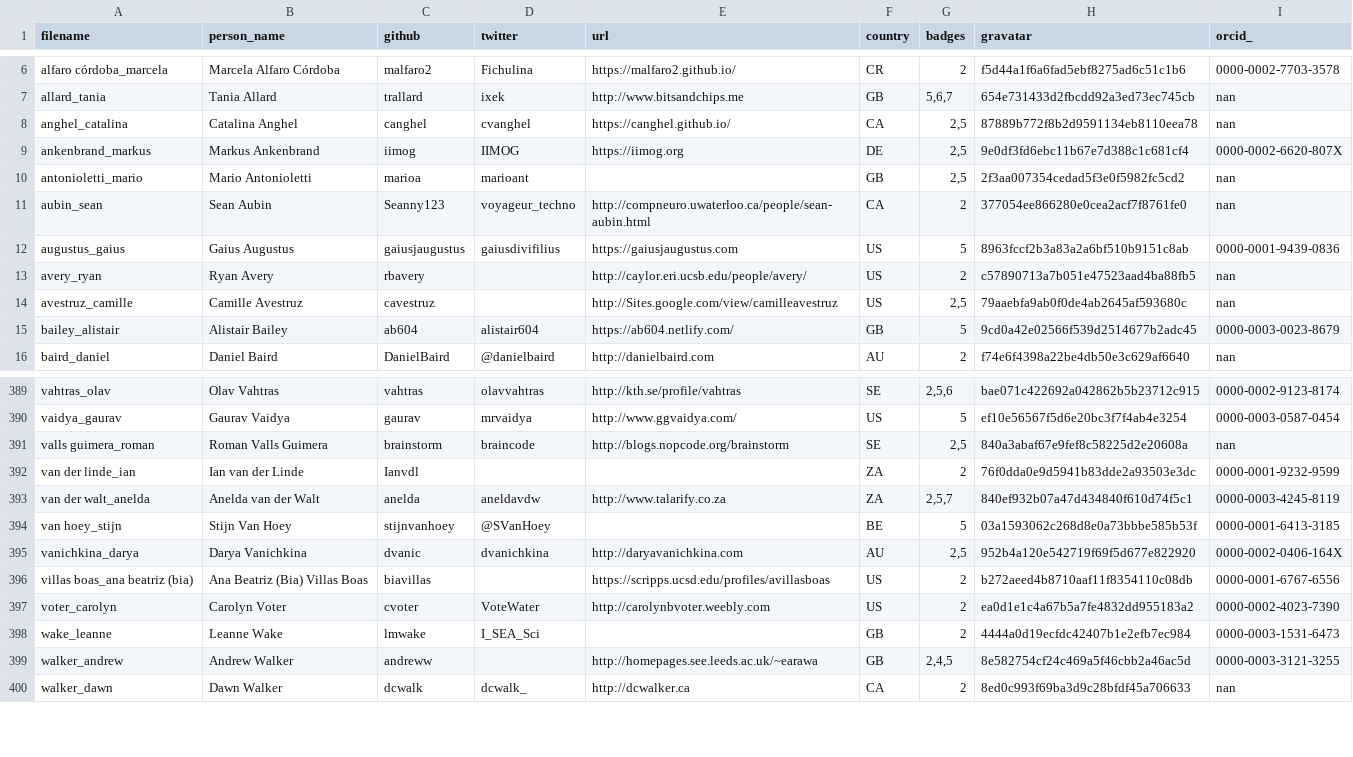
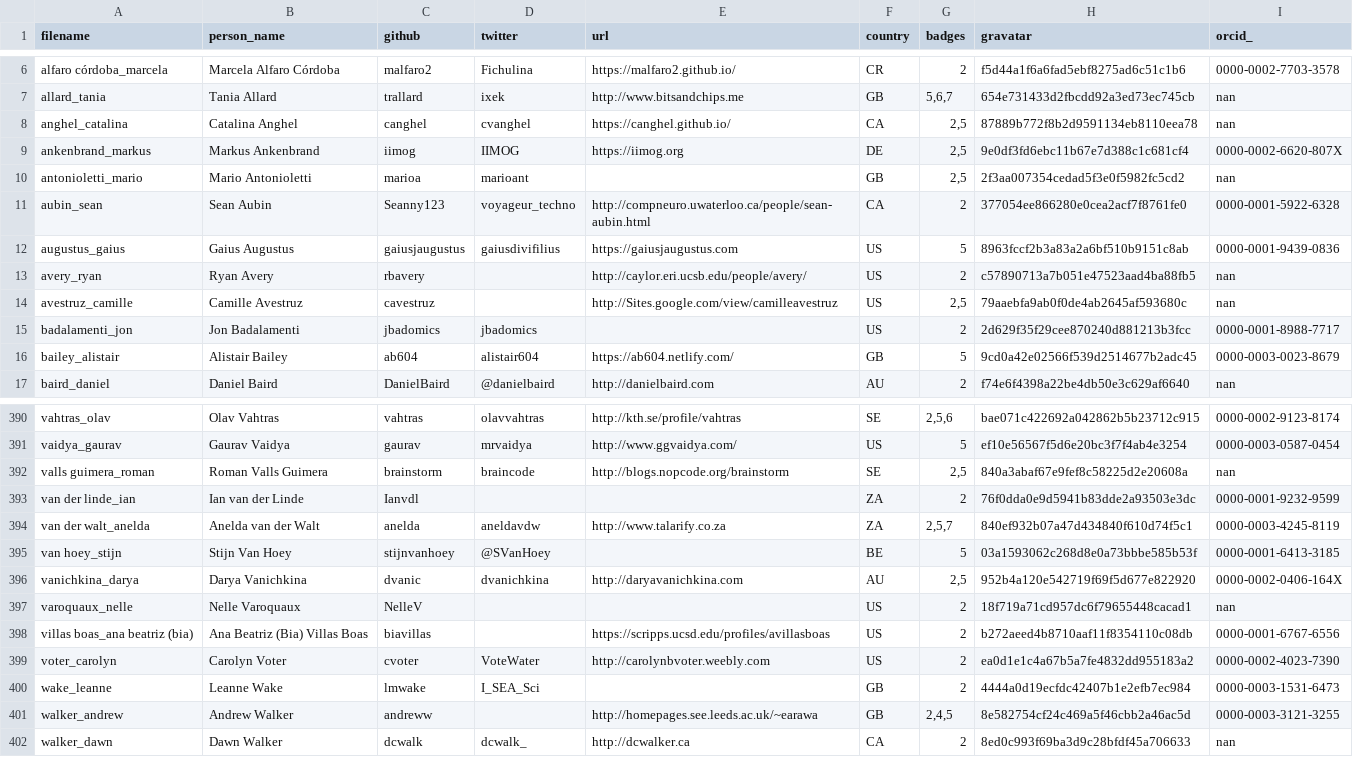
Before and after one commit to hpc-carpentry/hpc-carpentry.github.io, a CSV file: _data/publish_instructors.csv, drawn as a sheet; only a part is shown, gaps mark what is left out.

Commit message:
Updating instructor records

```diff
--- a/_data/publish_instructors.csv
+++ b/_data/publish_instructors.csv
@@ -10,3 +10,3 @@ ankenbrand_markus,Markus Ankenbrand,iimog,IIMOG,https://iimog.org,DE,"2,5",9e0df
 antonioletti_mario,Mario Antonioletti,marioa,marioant,,GB,"2,5",2f3aa007354cedad5f3e0f5982fc5cd2,nan
-aubin_sean,Sean Aubin,Seanny123,voyageur_techno,http://compneuro.uwaterloo.ca/people/sean-aubin.html,CA,2,377054ee866280e0cea2acf7f8761fe0,nan
+aubin_sean,Sean Aubin,Seanny123,voyageur_techno,http://compneuro.uwaterloo.ca/people/sean-aubin.html,CA,2,377054ee866280e0cea2acf7f8761fe0,0000-0001-5922-6328
 augustus_gaius,Gaius Augustus,gaiusjaugustus,gaiusdivifilius,https://gaiusjaugustus.com,US,5,8963fccf2b3a83a2a6bf510b9151c8ab,0000-0001-9439-0836
@@ -14,2 +14,3 @@ avery_ryan,Ryan Avery,rbavery,,http://caylor.eri.ucsb.edu/people/avery/,US,2,c57
 avestruz_camille,Camille Avestruz,cavestruz,,http://Sites.google.com/view/camilleavestruz,US,"2,5",79aaebfa9ab0f0de4ab2645af593680c,nan
+badalamenti_jon,Jon Badalamenti,jbadomics,jbadomics,,US,2,2d629f35f29cee870240d881213b3fcc,0000-0001-8988-7717
 bailey_alistair,Alistair Bailey,ab604,alistair604,https://ab604.netlify.com/,GB,5,9cd0a42e02566f539d2514677b2adc45,0000-0003-0023-8679
@@ -395,2 +396,3 @@ van hoey_stijn,Stijn Van Hoey,stijnvanhoey,@SVanHoey,,BE,5,03a1593062c268d8e0a73
 vanichkina_darya,Darya Vanichkina,dvanic,dvanichkina,http://daryavanichkina.com,AU,"2,5",952b4a120e542719f69f5d677e822920,0000-0002-0406-164X
+varoquaux_nelle,Nelle Varoquaux,NelleV,,,US,2,18f719a71cd957dc6f79655448cacad1,nan
 villas boas_ana beatriz (bia),Ana Beatriz (Bia) Villas Boas,biavillas,,https://scripps.ucsd.edu/profiles/avillasboas,US,2,b272aeed4b8710aaf11f8354110c08db,0000-0001-6767-6556
```
